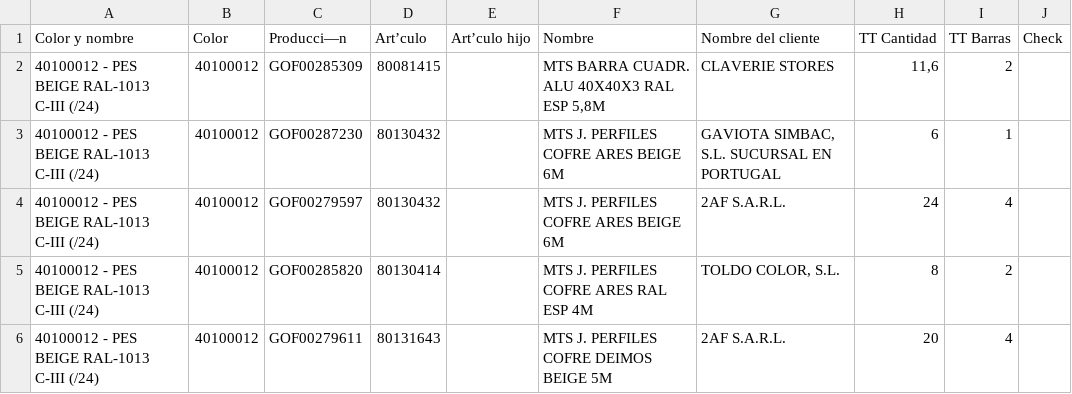
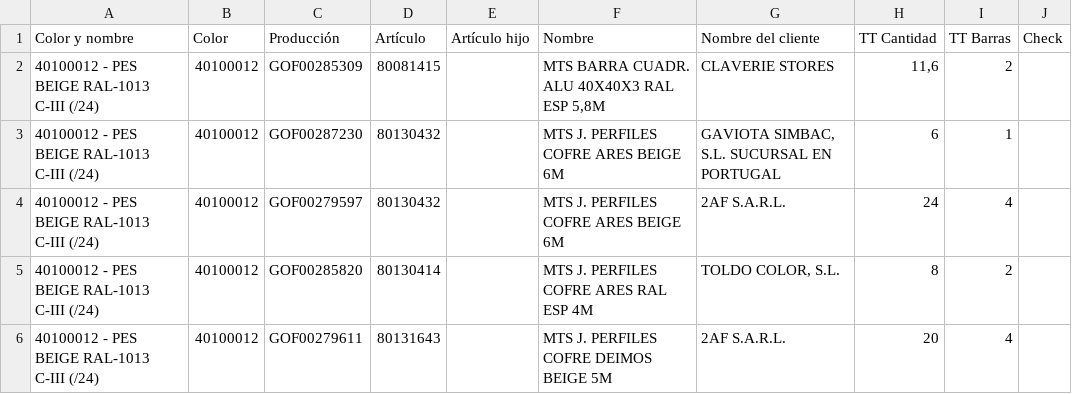
Before and after one commit to hector231091/Listado_colores_planificacion, a CSV file: Parte preparación.csv, drawn as a sheet; only a part is shown.

```diff
--- a/Parte preparación.csv
+++ b/Parte preparación.csv
@@ -1,2 +1,2 @@
-Color y nombre;Color;Producci—n;Art’culo;Art’culo hijo;Nombre;Nombre del cliente;TT Cantidad;TT Barras;Check
+Color y nombre;Color;Producción;Artículo;Artículo hijo;Nombre;Nombre del cliente;TT Cantidad;TT Barras;Check
 40100012 - PES BEIGE RAL-1013 C-III (/24);40100012;GOF00285309;80081415;;MTS BARRA CUADR. ALU 40X40X3 RAL ESP 5,8M;CLAVERIE STORES;11,6;2;
```
Also changed, not shown: RALES.csv, 3 other files.
